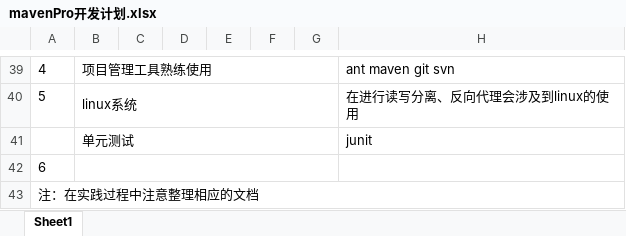
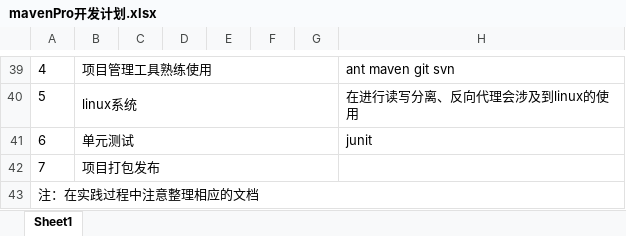
Before and after one commit to leishmilypeng/mavenPro, an Excel workbook: src/redmine/mavenPro开发计划.xlsx, sheet Sheet1, drawn as a sheet; only a part is shown, gaps mark what is left out; values as stored, in another font and other column widths than the file's, no borders; removed rows and columns are numbered as before the commit, all else as after; the diff names each change by its address in the sheet, - before the commit and + after, or states it on an @@ line.

Commit message:
计划：项目打包发布

```diff
--- a/src/redmine/mavenPro开发计划.xlsx (sheet Sheet1)
+++ b/src/redmine/mavenPro开发计划.xlsx (sheet Sheet1)
-A41: (empty)
+A41: 6
-row 42: 6
+row 42: 7 | 项目打包发布
```
